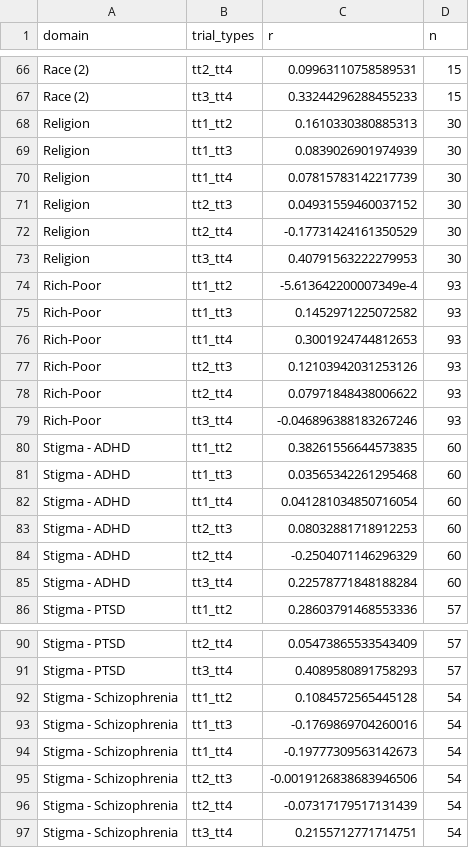
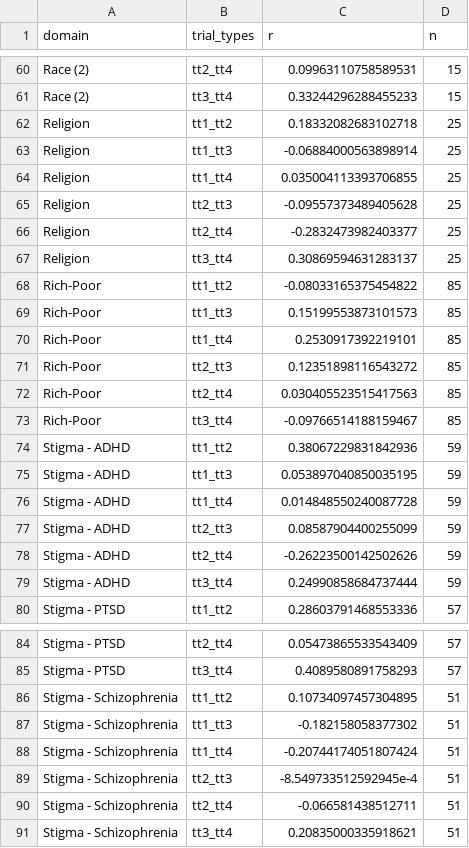
Before and after one commit to ianhussey/generic-pattern-among-irap-effects, a CSV file: data/summary/data_correlations_and_sample_sizes.csv, drawn as a sheet; only a part is shown, gaps mark what is left out; the diff covers the shown part only.

```diff
--- a/data/summary/data_correlations_and_sample_sizes.csv
+++ b/data/summary/data_correlations_and_sample_sizes.csv
@@ -67,20 +61,20 @@ Race (2),tt2_tt4,0.09963110758589531,15
 Race (2),tt3_tt4,0.33244296288455233,15
-Religion,tt1_tt2,0.1610330380885313,30
-Religion,tt1_tt3,0.0839026901974939,30
-Religion,tt1_tt4,0.07815783142217739,30
-Religion,tt2_tt3,0.04931559460037152,30
-Religion,tt2_tt4,-0.17731424161350529,30
-Religion,tt3_tt4,0.40791563222279953,30
-Rich-Poor,tt1_tt2,-5.613642200007349e-4,93
-Rich-Poor,tt1_tt3,0.1452971225072582,93
-Rich-Poor,tt1_tt4,0.3001924744812653,93
-Rich-Poor,tt2_tt3,0.12103942031253126,93
-Rich-Poor,tt2_tt4,0.07971848438006622,93
-Rich-Poor,tt3_tt4,-0.046896388183267246,93
-Stigma - ADHD,tt1_tt2,0.38261556644573835,60
-Stigma - ADHD,tt1_tt3,0.03565342261295468,60
-Stigma - ADHD,tt1_tt4,0.041281034850716054,60
-Stigma - ADHD,tt2_tt3,0.08032881718912253,60
-Stigma - ADHD,tt2_tt4,-0.2504071146296329,60
-Stigma - ADHD,tt3_tt4,0.22578771848188284,60
+Religion,tt1_tt2,0.18332082683102718,25
+Religion,tt1_tt3,-0.06884000563898914,25
+Religion,tt1_tt4,0.035004113393706855,25
+Religion,tt2_tt3,-0.09557373489405628,25
+Religion,tt2_tt4,-0.2832473982403377,25
+Religion,tt3_tt4,0.30869594631283137,25
+Rich-Poor,tt1_tt2,-0.08033165375454822,85
+Rich-Poor,tt1_tt3,0.15199553873101573,85
+Rich-Poor,tt1_tt4,0.2530917392219101,85
+Rich-Poor,tt2_tt3,0.12351898116543272,85
+Rich-Poor,tt2_tt4,0.030405523515417563,85
+Rich-Poor,tt3_tt4,-0.09766514188159467,85
+Stigma - ADHD,tt1_tt2,0.38067229831842936,59
+Stigma - ADHD,tt1_tt3,0.053897040850035195,59
+Stigma - ADHD,tt1_tt4,0.014848550240087728,59
+Stigma - ADHD,tt2_tt3,0.08587904400255099,59
+Stigma - ADHD,tt2_tt4,-0.26223500142502626,59
+Stigma - ADHD,tt3_tt4,0.24990858684737444,59
 Stigma - PTSD,tt1_tt2,0.28603791468553336,57
@@ -91,7 +85,7 @@ Stigma - PTSD,tt2_tt4,0.05473865533543409,57
 Stigma - PTSD,tt3_tt4,0.4089580891758293,57
-Stigma - Schizophrenia,tt1_tt2,0.1084572565445128,54
-Stigma - Schizophrenia,tt1_tt3,-0.1769869704260016,54
-Stigma - Schizophrenia,tt1_tt4,-0.19777309563142673,54
-Stigma - Schizophrenia,tt2_tt3,-0.0019126838683946506,54
-Stigma - Schizophrenia,tt2_tt4,-0.07317179517131439,54
-Stigma - Schizophrenia,tt3_tt4,0.2155712771714751,54
+Stigma - Schizophrenia,tt1_tt2,0.10734097457304895,51
+Stigma - Schizophrenia,tt1_tt3,-0.182158058377302,51
+Stigma - Schizophrenia,tt1_tt4,-0.20744174051807424,51
+Stigma - Schizophrenia,tt2_tt3,-8.549733512592945e-4,51
+Stigma - Schizophrenia,tt2_tt4,-0.066581438512711,51
+Stigma - Schizophrenia,tt3_tt4,0.20835000335918621,51
```
Also changed, not shown: 6 removed rows and 72 edited cells elsewhere in this file, data/summary/data_correlations_and_sample_sizes_formatted.csv, data/summary/data_means_and_sds.csv, 12 other files.
